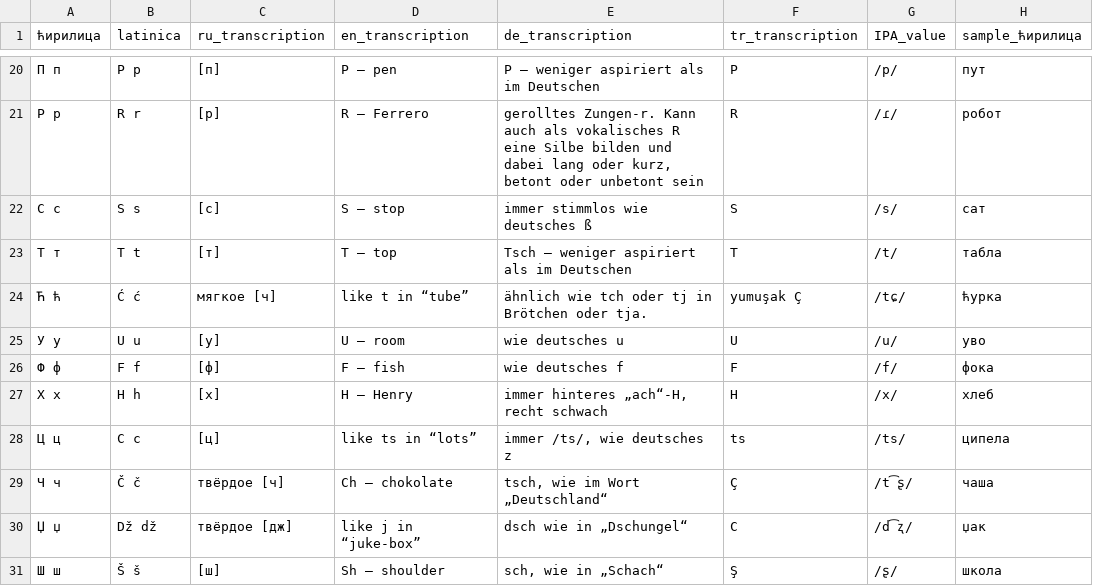
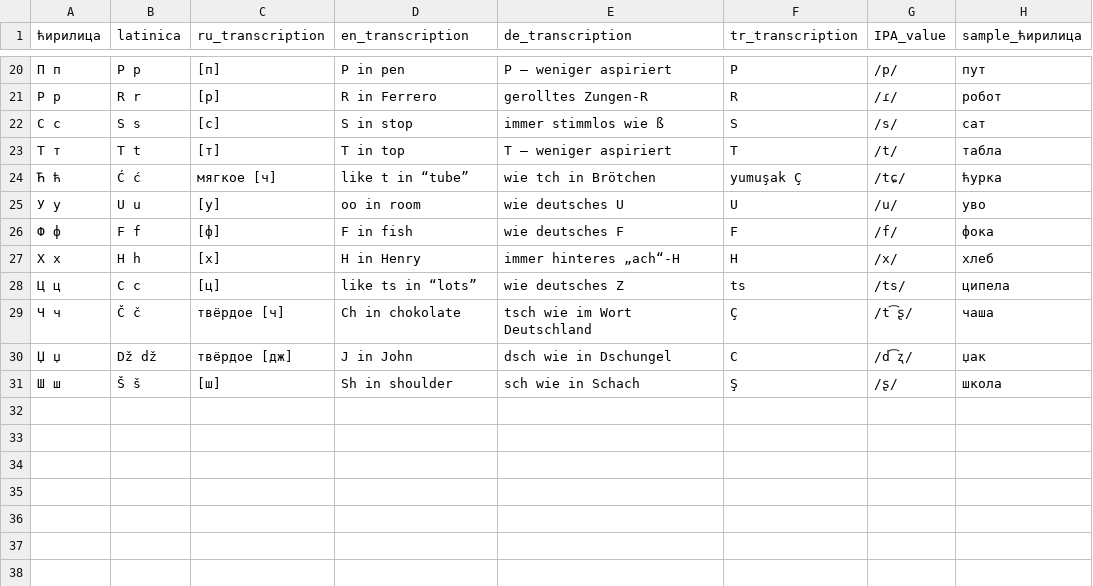
Before and after one commit to Iskanderrus/100DaysOfCode, a CSV file: Day 31/data/alphabet.csv, drawn as a sheet; only a part is shown, gaps mark what is left out; the diff covers the shown part only; the diff names each change by its address in the sheet, - before the commit and + after, or states it on an @@ line.

```diff
--- a/Day 31/data/alphabet.csv
+++ b/Day 31/data/alphabet.csv
-D20 (en_transcription): P – pen
+D20 (en_transcription): P in pen
-E20 (de_transcription): P – weniger aspiriert als im Deutschen
+E20 (de_transcription): P – weniger aspiriert
-D21 (en_transcription): R – Ferrero
+D21 (en_transcription): R in Ferrero
-E21 (de_transcription): gerolltes Zungen-r. Kann auch als vokalisches R eine Silbe bilden und dabei lang oder kurz, betont oder unbetont sein
+E21 (de_transcription): gerolltes Zungen-R
-D22 (en_transcription): S – stop
+D22 (en_transcription): S in stop
-E22 (de_transcription): immer stimmlos wie deutsches ß
+E22 (de_transcription): immer stimmlos wie ß
-D23 (en_transcription): T – top
+D23 (en_transcription): T in top
-E23 (de_transcription): Tsch – weniger aspiriert als im Deutschen
+E23 (de_transcription): T – weniger aspiriert
-E24 (de_transcription): ähnlich wie tch oder tj in Brötchen oder tja.
+E24 (de_transcription): wie tch in Brötchen
-D25 (en_transcription): U – room
+D25 (en_transcription): oo in room
-E25 (de_transcription): wie deutsches u
+E25 (de_transcription): wie deutsches U
-D26 (en_transcription): F – fish
+D26 (en_transcription): F in fish
-E26 (de_transcription): wie deutsches f
+E26 (de_transcription): wie deutsches F
-D27 (en_transcription): H – Henry
+D27 (en_transcription): H in Henry
-E27 (de_transcription): immer hinteres „ach“-H, recht schwach
+E27 (de_transcription): immer hinteres „ach“-H
-E28 (de_transcription): immer /ts/, wie deutsches z
+E28 (de_transcription): wie deutsches Z
-D29 (en_transcription): Ch – chokolate
+D29 (en_transcription): Ch in chokolate
-E29 (de_transcription): tsch, wie im Wort „Deutschland“
+E29 (de_transcription): tsch wie im Wort Deutschland
-D30 (en_transcription): like j in “juke-box”
+D30 (en_transcription): J in John
-E30 (de_transcription): dsch wie in „Dschungel“
+E30 (de_transcription): dsch wie in Dschungel
-D31 (en_transcription): Sh – shoulder
+D31 (en_transcription): Sh in shoulder
-E31 (de_transcription): sch, wie in „Schach“
+E31 (de_transcription): sch wie in Schach
```
Also changed, not shown: 32 edited cells elsewhere in this file, 2 other files.
